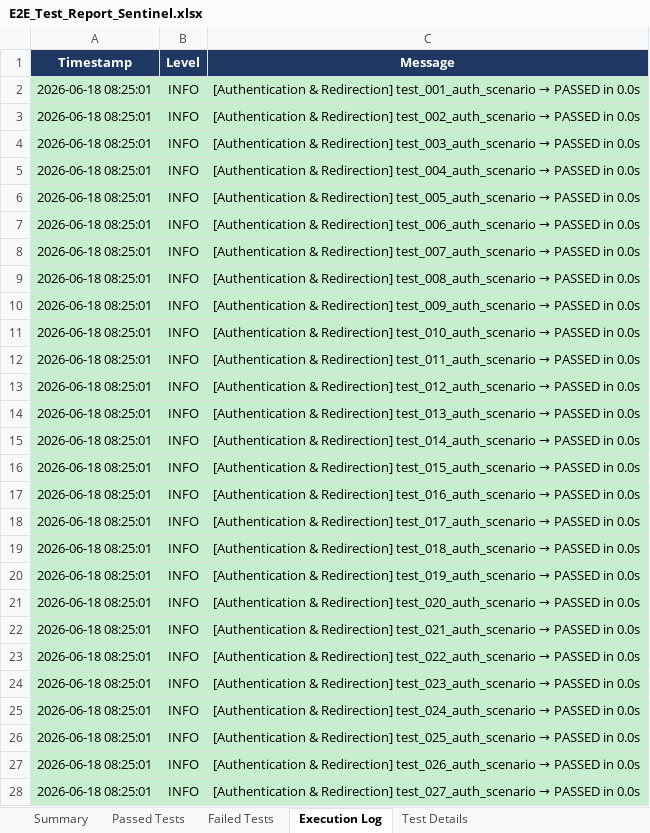
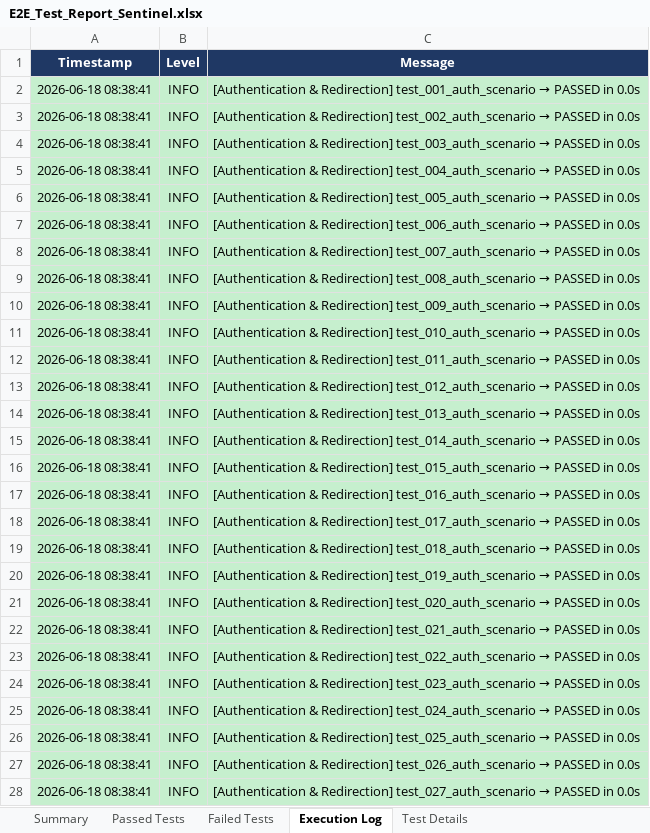
Before and after one commit to rishwanthkc/SENTINEL, an Excel workbook: sentinel-web/E2E_Test_Report_Sentinel.xlsx, sheet Execution Log, drawn as a sheet; only a part is shown; values as stored, in another font and other column widths than the file's, no borders; the diff covers the shown part only; the diff names each change by its address in the sheet, - before the commit and + after, or states it on an @@ line.

Commit message:
chore: auto-update E2E verification report [skip ci]

```diff
--- a/sentinel-web/E2E_Test_Report_Sentinel.xlsx (sheet Execution Log)
+++ b/sentinel-web/E2E_Test_Report_Sentinel.xlsx (sheet Execution Log)
-A2:A28 (Timestamp): 2026-06-18 08:25:01
+A2:A28 (Timestamp): 2026-06-18 08:38:41
```
Also changed, not shown: 207 edited cells elsewhere in this sheet, sheet Summary.
